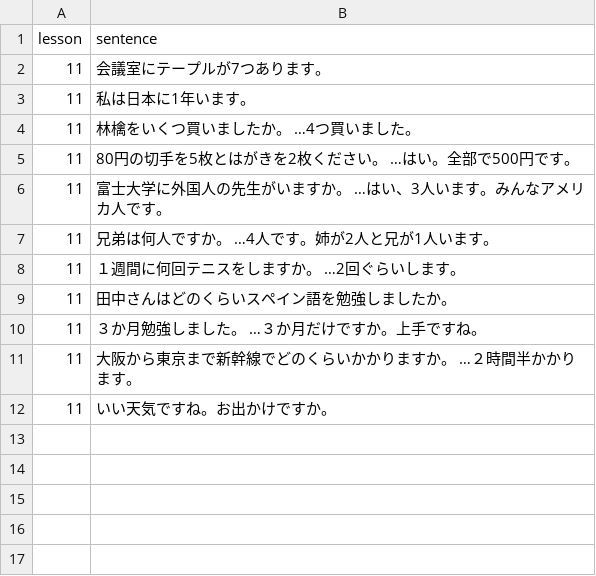
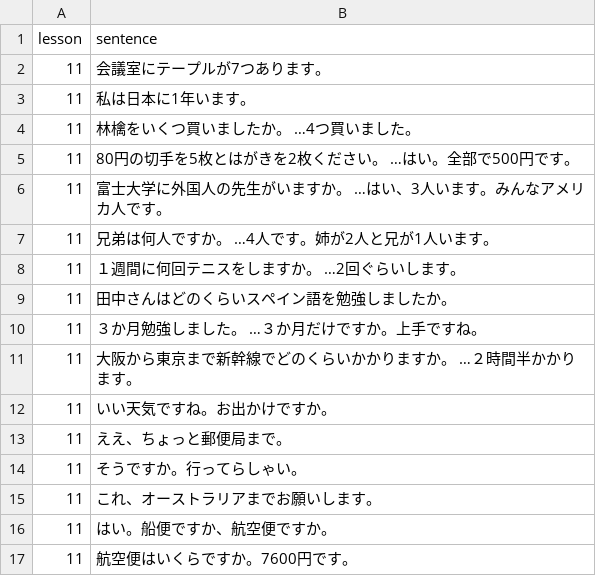
Before and after one commit to hillerliao/img, a CSV file: sentences.csv, drawn as a sheet; the diff names each change by its address in the sheet, - before the commit and + after, or states it on an @@ line.

Commit message:
Update sentences.csv

```diff
--- a/sentences.csv
+++ b/sentences.csv
+row 13: 11 | ええ、ちょっと郵便局まで。
+row 14: 11 | そうですか。行ってらしゃい。
+row 15: 11 | これ、オーストラリアまでお願いします。
+row 16: 11 | はい。船便ですか、航空便ですか。
+row 17: 11 | 航空便はいくらですか。7600円です。
```
